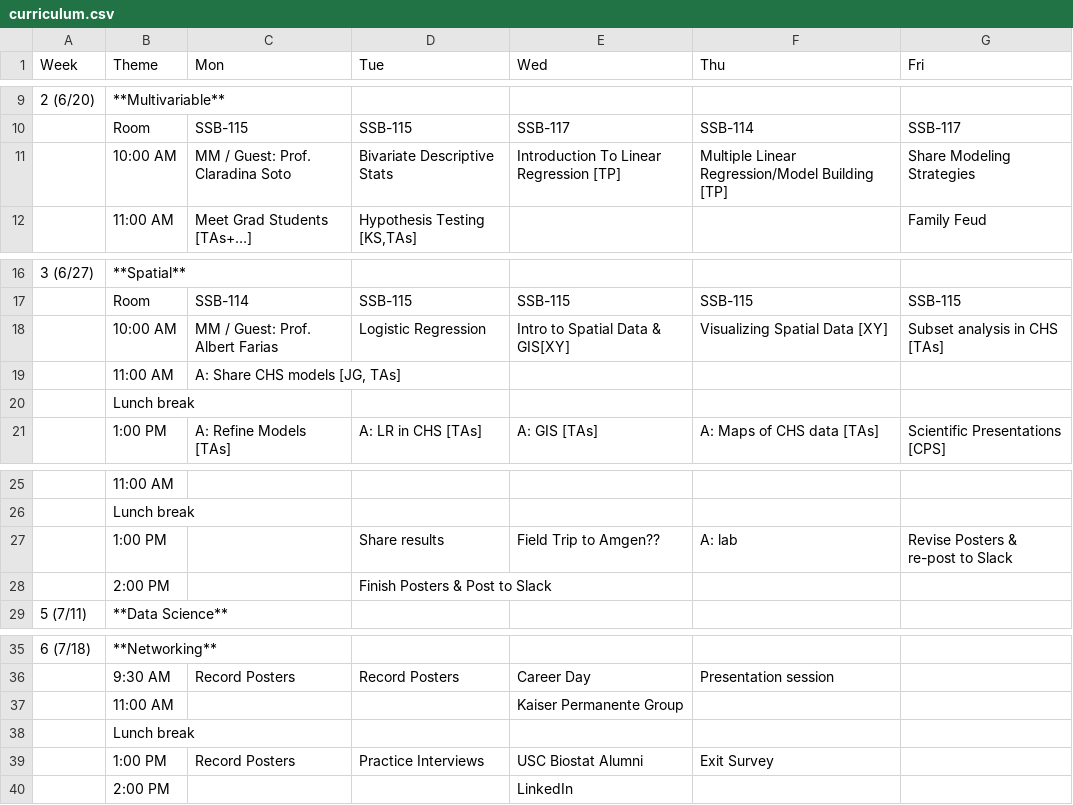
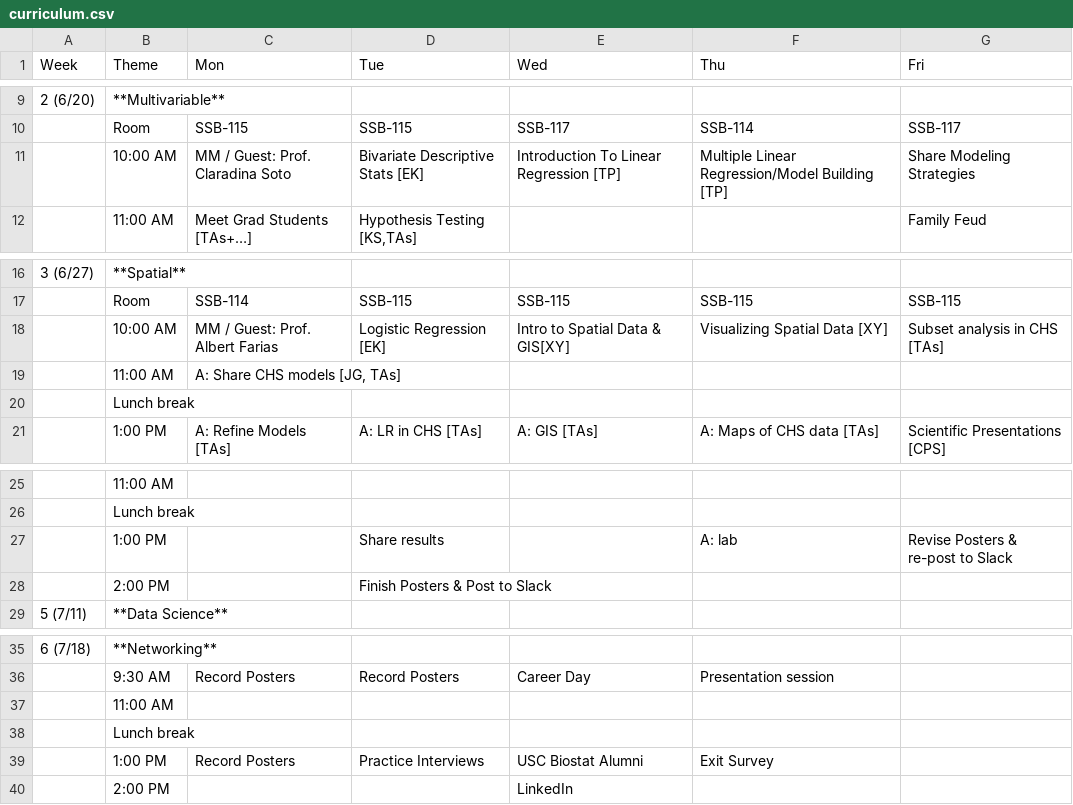
Before and after one commit to USCbiostats/LAsBEST, a CSV file: curriculum.csv, drawn as a sheet; only a part is shown, gaps mark what is left out.

Commit message:
Update curriculum.csv

```diff
--- a/curriculum.csv
+++ b/curriculum.csv
@@ -10,3 +10,3 @@ Week,Theme,Mon,Tue,Wed,Thu,Fri
 ,Room,SSB-115,SSB-115,SSB-117,SSB-114,SSB-117
-,10:00 AM,MM / Guest: Prof. Claradina Soto,Bivariate Descriptive Stats,Introduction To Linear Regression  [TP],Multiple Linear Regression/Model Building [TP],Share Modeling Strategies
+,10:00 AM,MM / Guest: Prof. Claradina Soto,Bivariate Descriptive Stats [EK],Introduction To Linear Regression  [TP],Multiple Linear Regression/Model Building [TP],Share Modeling Strategies
 ,11:00 AM,Meet Grad Students [TAs+…],"Hypothesis Testing [KS,TAs]",,,Family Feud
@@ -17,3 +17,3 @@ Week,Theme,Mon,Tue,Wed,Thu,Fri
 ,Room,SSB-114,SSB-115,SSB-115,SSB-115,SSB-115
-,10:00 AM,MM / Guest: Prof. Albert Farias,Logistic Regression ,     Intro to Spatial Data & GIS[XY],Visualizing Spatial Data [XY],Subset analysis in CHS [TAs]
+,10:00 AM,MM / Guest: Prof. Albert Farias,Logistic Regression [EK],     Intro to Spatial Data & GIS[XY],Visualizing Spatial Data [XY],Subset analysis in CHS [TAs]
 ,11:00 AM,"A: Share CHS models [JG, TAs]",,,,
@@ -26,3 +26,3 @@ Week,Theme,Mon,Tue,Wed,Thu,Fri
 ,Lunch break,,,,,
-,1:00 PM,,Share results,Field Trip to Amgen??,A: lab,Revise Posters & re-post to Slack
+,1:00 PM,,Share results,,A: lab,Revise Posters & re-post to Slack
 ,2:00 PM,,Finish Posters & Post to Slack,,,
@@ -36,3 +36,3 @@ Week,Theme,Mon,Tue,Wed,Thu,Fri
 ,9:30 AM,Record Posters,Record Posters,Career Day, Presentation session,
-,11:00 AM,,,Kaiser Permanente Group,,
+,11:00 AM,,,,,
 ,Lunch break,,,,,
```
